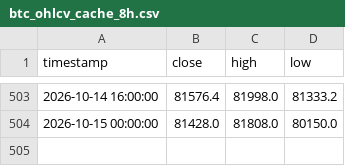
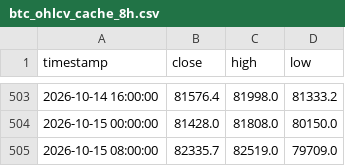
Before and after one commit to jwhinds74/btc-risk-bands, a CSV file: btc_ohlcv_cache_8h.csv, drawn as a sheet; only a part is shown, gaps mark what is left out; the diff names each change by its address in the sheet, - before the commit and + after, or states it on an @@ line.

```diff
--- a/btc_ohlcv_cache_8h.csv
+++ b/btc_ohlcv_cache_8h.csv
+row 505: 2026-10-15 08:00:00 | 82335.7 | 82519.0 | 79709.0
```
Also changed, not shown: monitoring/health_log_8h.csv, 2 other files.
